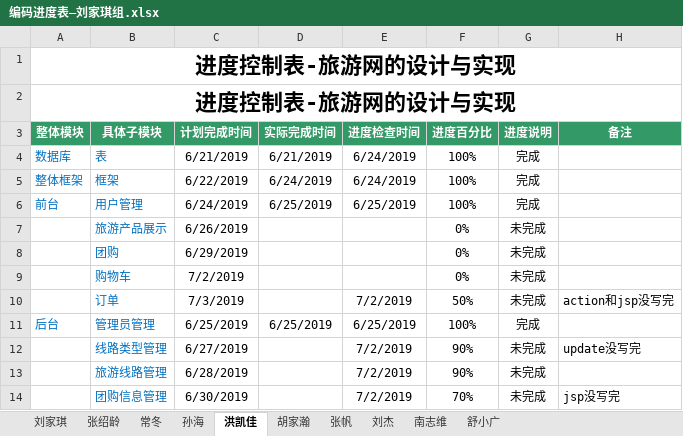
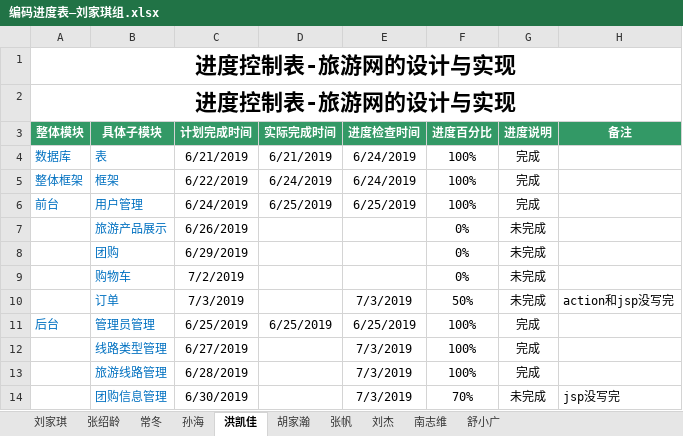
Before and after one commit to hgkj-rj/hgkj_01, an Excel workbook: 刘家琪/编码进度表—刘家琪组.xlsx, sheet 洪凯佳, drawn as a sheet; values as stored, in another font and other column widths than the file's, no borders; the diff names each change by its address in the sheet, - before the commit and + after, or states it on an @@ line.

```diff
--- a/刘家琪/编码进度表—刘家琪组.xlsx (sheet 洪凯佳)
+++ b/刘家琪/编码进度表—刘家琪组.xlsx (sheet 洪凯佳)
-E10 (进度检查时间): 7/2/2019
+E10 (进度检查时间): 7/3/2019
-E12:E14 (进度检查时间): 7/2/2019
+E12:E14 (进度检查时间): 7/3/2019
-F12:F13 (进度百分比): 90%
+F12:F13 (进度百分比): 100%
-G12:G13 (进度说明): 未完成
+G12:G13 (进度说明): 完成
-H12 (备注): update没写完
+H12 (备注): (empty)
```
Also changed, not shown: sheet 孙海, sheet 刘杰, sheet 南志维, sheet 张帆, sheet 张绍龄, sheet 常冬, 2 more sheets.
